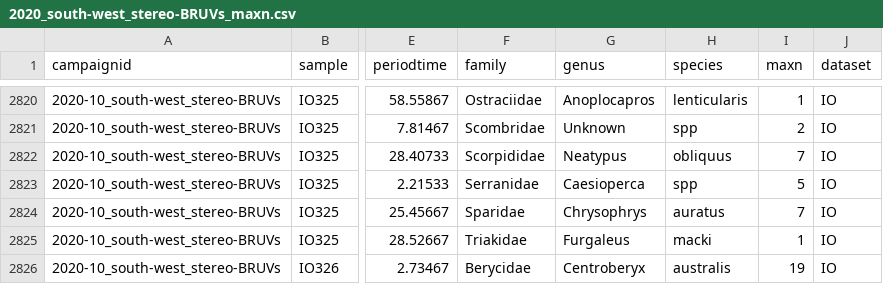
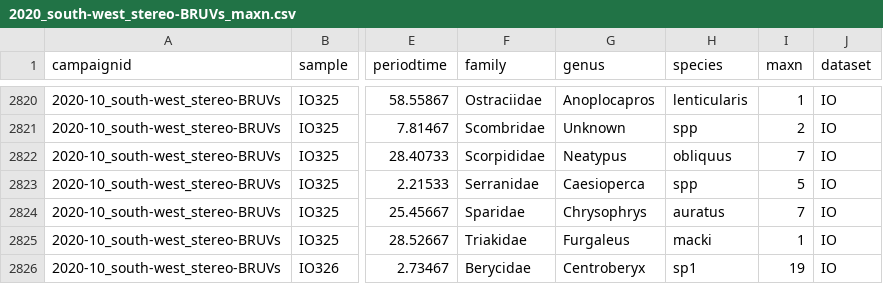
Before and after one commit to UWA-Marine-Ecology-Group-projects/mac-swc, a CSV file: data/staging/2020_south-west_stereo-BRUVs_maxn.csv, drawn as a sheet; only a part is shown, gaps mark what is left out; the diff covers the shown part only; the diff names each change by its address in the sheet, - before the commit and + after, or states it on an @@ line.

```diff
--- a/data/staging/2020_south-west_stereo-BRUVs_maxn.csv
+++ b/data/staging/2020_south-west_stereo-BRUVs_maxn.csv
-H2826 (species): australis
+H2826 (species): sp1
```
Also changed, not shown: 3 removed rows and 9 edited cells elsewhere in this file, data/errors to check/2020_south-west_stereo-BRUVs.length.species.not.previously.observed.csv, data/errors to check/2020_south-west_stereo-BRUVs_check.mass.csv, 38 other files.
